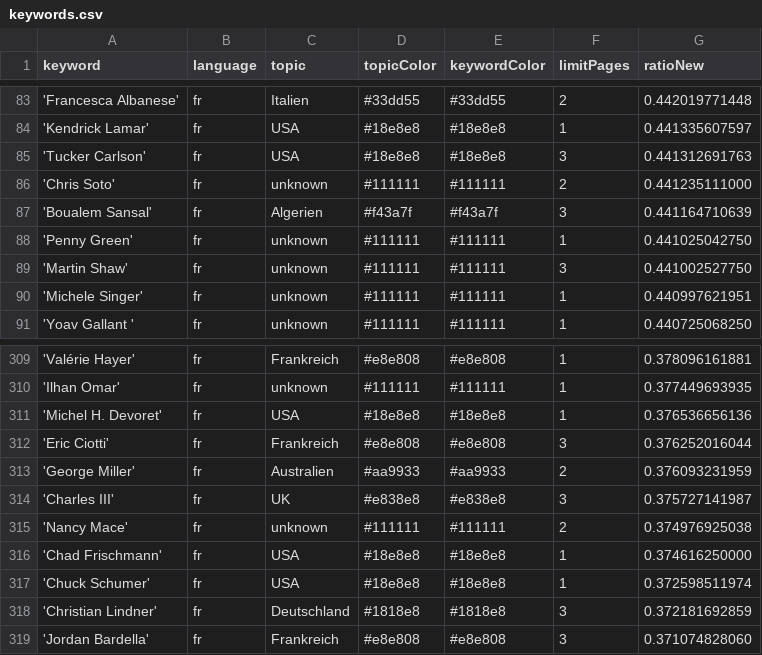
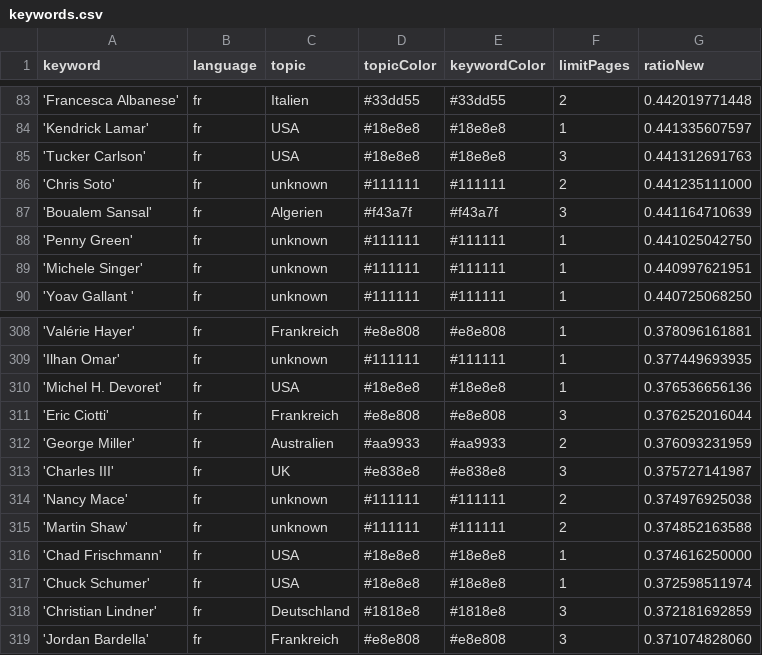
Before and after one commit to JoPhi24-news/gensChuchoter, a CSV file: keywords.csv, drawn as a sheet; only a part is shown, gaps mark what is left out; removed rows and columns are numbered as before the commit, all else as after; the diff names each change by its address in the sheet, - before the commit and + after, or states it on an @@ line.

Commit message:
Commit from GitHub Actions (harvest:0.0)

```diff
--- a/keywords.csv
+++ b/keywords.csv
-row 89: 'Martin Shaw' | fr | unknown | #111111 | #111111 | 3 | 0.441002527750
+row 315: 'Martin Shaw' | fr | unknown | #111111 | #111111 | 2 | 0.374852163588
```
